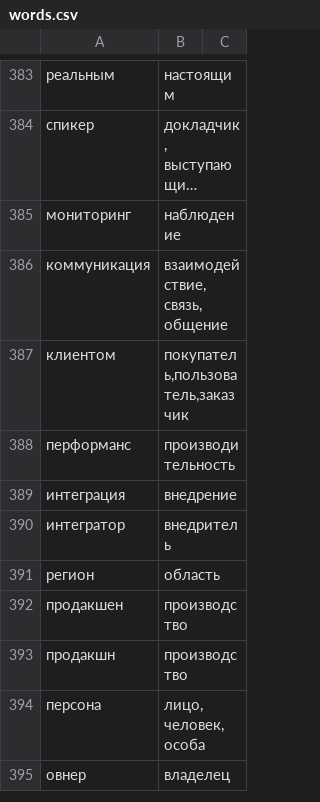
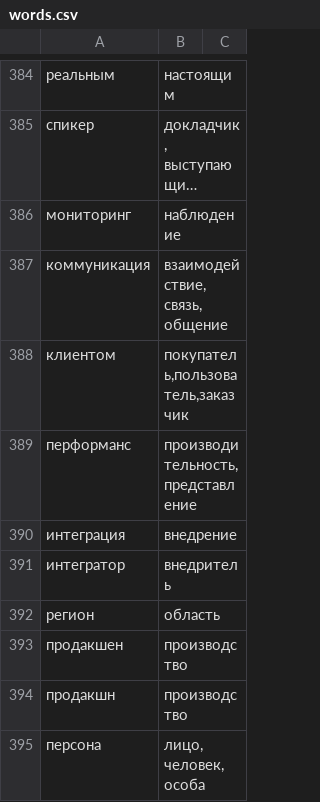
Before and after one commit to d1ffuz0r/slovoved, a CSV file: words.csv, drawn as a sheet; only a part is shown, gaps mark what is left out; the shorter side is filled out with more unchanged rows; long unchanged cells end in …; the diff covers the shown part only.

```diff
--- a/words.csv
+++ b/words.csv
@@ -387,3 +388,3 @@
 "клиентом","покупатель,пользователь,заказчик",
-"перформанс","производительность",
+"перформанс","производительность, представление",
 "интеграция","внедрение",
```
Also changed, not shown: 18 added rows and 1 edited cell elsewhere in this file, 6 other files.
